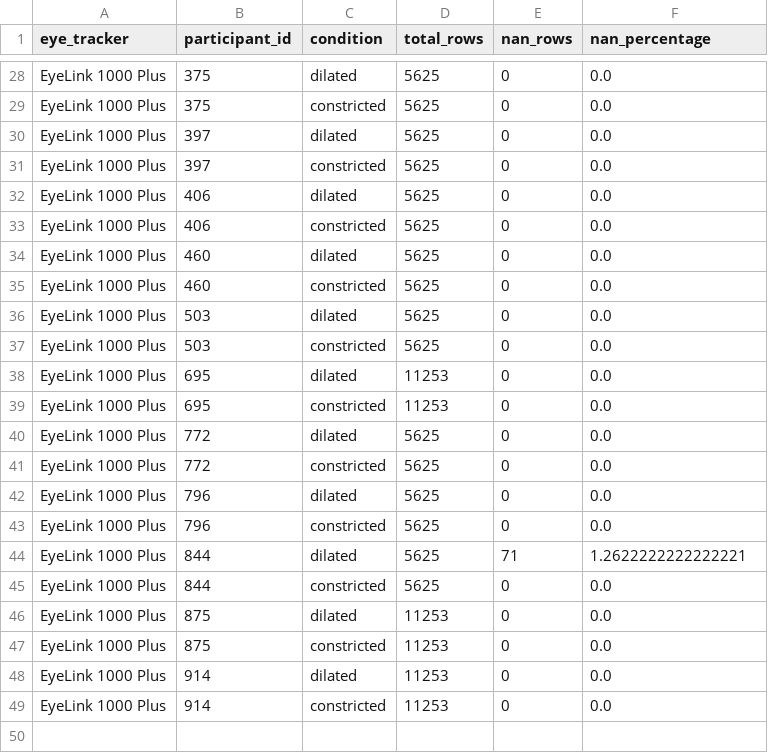
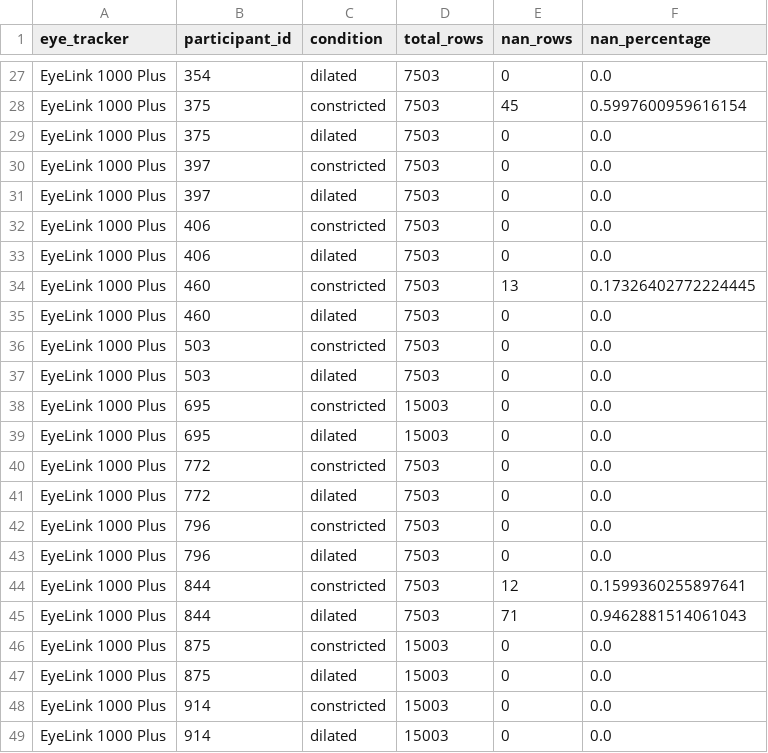
Before and after one commit to mh-salari/psa_data_quality, a CSV file: data/eyelink1000plus_nan_statistics.csv, drawn as a sheet; only a part is shown, gaps mark what is left out; removed rows and columns are numbered as before the commit, all else as after; the diff covers the shown part only; the diff names each change by its address in the sheet, - before the commit and + after, or states it on an @@ line.

```diff
--- a/data/eyelink1000plus_nan_statistics.csv
+++ b/data/eyelink1000plus_nan_statistics.csv
-B27 (participant_id): 375
+B27 (participant_id): 354
-D27:D36 (total_rows): 5625
+D27:D36 (total_rows): 7503
-E28 (nan_rows): 0
+E28 (nan_rows): 45
-F28 (nan_percentage): 0.0
+F28 (nan_percentage): 0.5997600959616154
-B29 (participant_id): 397
+B29 (participant_id): 375
-B31 (participant_id): 406
+B31 (participant_id): 397
-B33 (participant_id): 460
+B33 (participant_id): 406
-E34 (nan_rows): 0
+E34 (nan_rows): 13
-F34 (nan_percentage): 0.0
+F34 (nan_percentage): 0.17326402772224445
-B35 (participant_id): 503
+B35 (participant_id): 460
-B37 (participant_id): 695
+B37 (participant_id): 503
-D37 (total_rows): 11253
+D37 (total_rows): 7503
-D38 (total_rows): 11253
+D38 (total_rows): 15003
-B39 (participant_id): 772
+B39 (participant_id): 695
-D39 (total_rows): 5625
+D39 (total_rows): 15003
-D40:D42 (total_rows): 5625
+D40:D42 (total_rows): 7503
-B41 (participant_id): 796
+B41 (participant_id): 772
+row 43: EyeLink 1000 Plus | 796 | dilated | 7503 | 0 | 0.0
+row 44: EyeLink 1000 Plus | 844 | constricted | 7503 | 12 | 0.1599360255897641
-D45 (total_rows): 5625
+D45 (total_rows): 7503
-F45 (nan_percentage): 1.2622222222222221
+F45 (nan_percentage): 0.9462881514061043
-B46 (participant_id): 844
+B46 (participant_id): 875
-D46 (total_rows): 5625
+D46 (total_rows): 15003
-D47:D49 (total_rows): 11253
+D47:D49 (total_rows): 15003
-B48 (participant_id): 875
+B48 (participant_id): 914
-row 49: EyeLink 1000 Plus | 914 | constricted | 11253 | 0 | 0.0
```
Also changed, not shown: 1 removed row and 43 edited cells elsewhere in this file, 2 other files.
